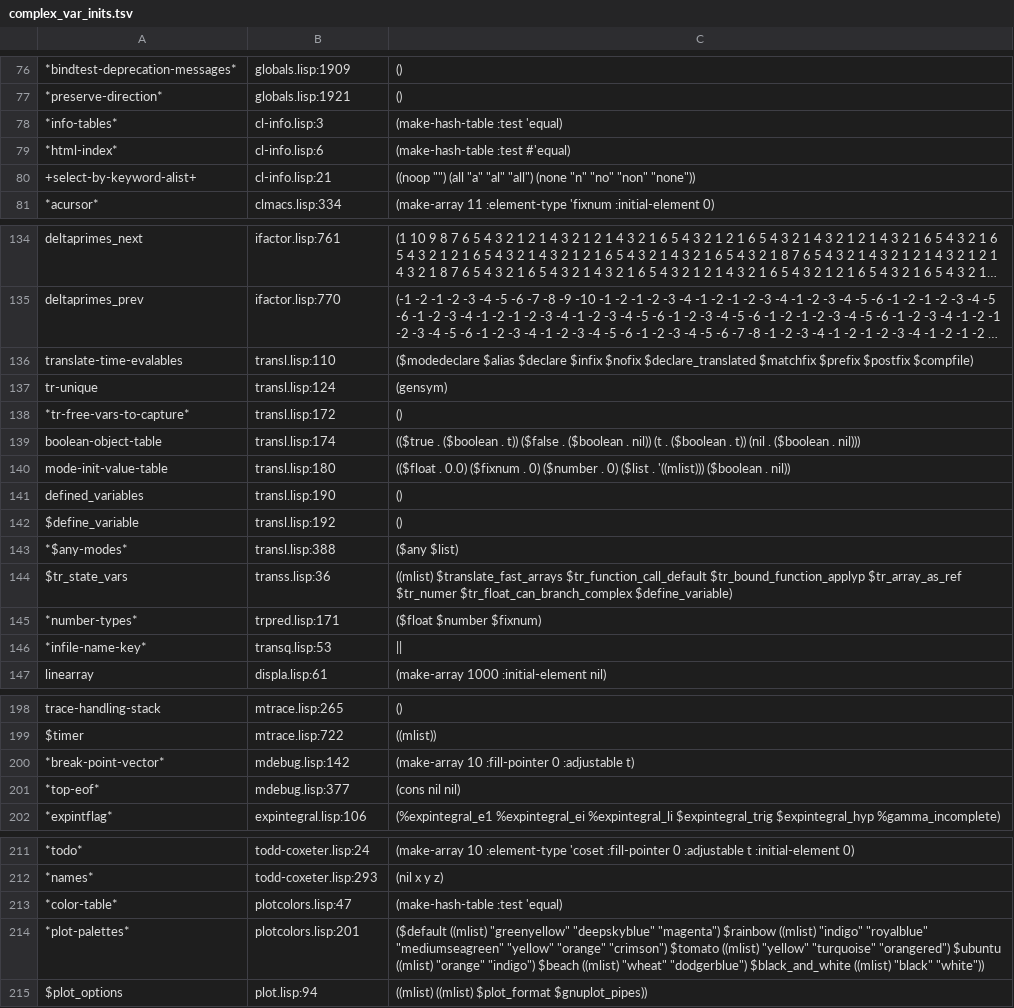
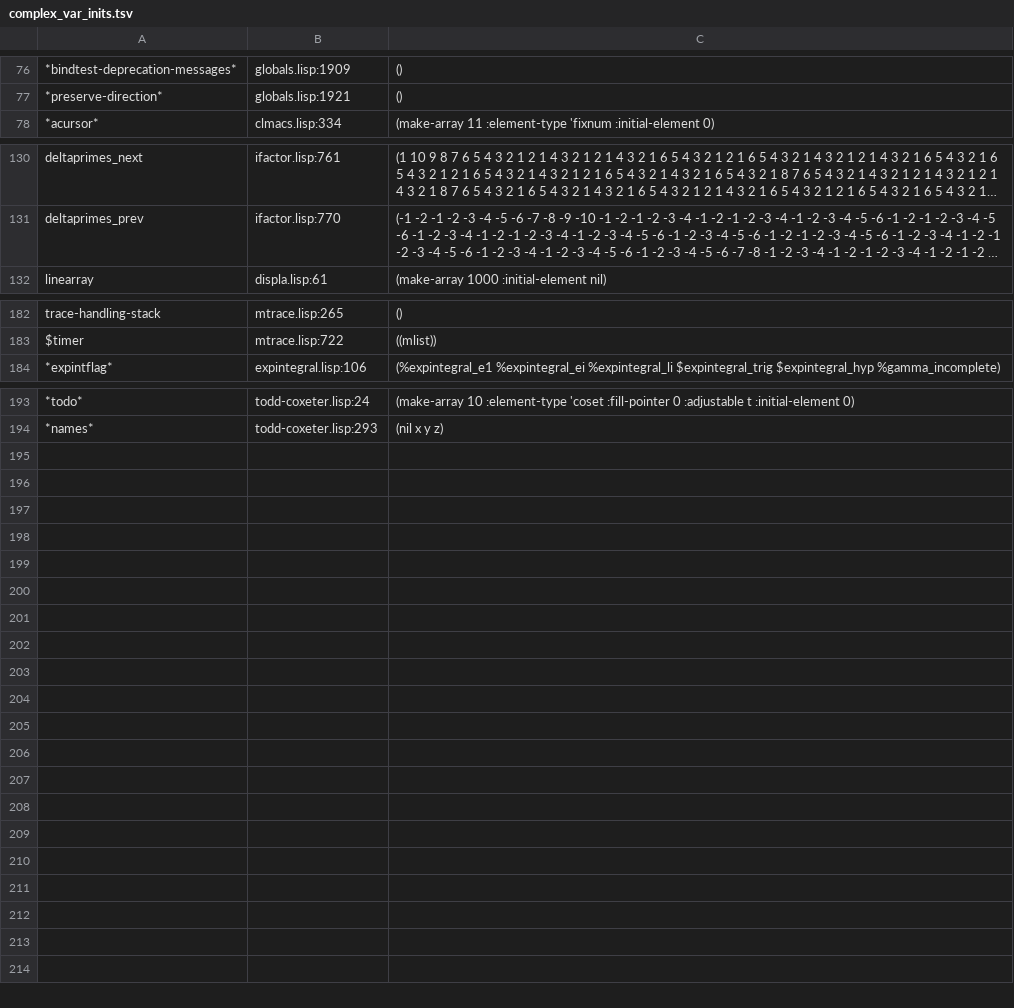
Before and after one commit to moonbit-community/maxima.mbt, a TSV file: docs/index/complex_var_inits.tsv, drawn as a sheet; only a part is shown, gaps mark what is left out; long unchanged cells end in …; the diff covers the shown part only; the diff names each change by its address in the sheet, - before the commit and + after, or states it on an @@ line.

Commit message:
Porting guide, glue, opers port, init generator

```diff
--- a/docs/index/complex_var_inits.tsv
+++ b/docs/index/complex_var_inits.tsv
-row 78: *info-tables* | cl-info.lisp:3 | (make-hash-table :test 'equal)
-row 79: *html-index* | cl-info.lisp:6 | (make-hash-table :test #'equal)
-row 80: +select-by-keyword-alist+ | cl-info.lisp:21 | ((noop "") (all "a" "al" "all") (none "n" "no" "non" "none"))
-row 136: translate-time-evalables | transl.lisp:110 | ($modedeclare $alias $declare $infix $nofix $declare_translated $matchfix $prefix $postfix $compfile)
-row 137: tr-unique | transl.lisp:124 | (gensym)
-row 138: *tr-free-vars-to-capture* | transl.lisp:172 | ()
-row 139: boolean-object-table | transl.lisp:174 | (($true . ($boolean . t)) ($false . ($boolean . nil)) (t . ($boolean . t)) (nil . ($boolean . nil)))
-row 140: mode-init-value-table | transl.lisp:180 | (($float . 0.0) ($fixnum . 0) ($number . 0) ($list . '((mlist))) ($boolean . nil))
-row 141: defined_variables | transl.lisp:190 | ()
-row 142: $define_variable | transl.lisp:192 | ()
-row 143: *$any-modes* | transl.lisp:388 | ($any $list)
-row 144: $tr_state_vars | transs.lisp:36 | ((mlist) $translate_fast_arrays $tr_function_call_default $tr_bound_function_applyp $tr_array_as_ref $tr_numer $tr_float_can_branch_complex $define_variable)
-row 145: *number-types* | trpred.lisp:171 | ($float $number $fixnum)
-row 146: *infile-name-key* | transq.lisp:53
-row 200: *break-point-vector* | mdebug.lisp:142 | (make-array 10 :fill-pointer 0 :adjustable t)
-row 201: *top-eof* | mdebug.lisp:377 | (cons nil nil)
-row 213: *color-table* | plotcolors.lisp:47 | (make-hash-table :test 'equal)
-row 214: *plot-palettes* | plotcolors.lisp:201 | ($default ((mlist) "greenyellow" "deepskyblue" "magenta") $rainbow ((mlist) "indigo" "royalblue" "mediumseagreen" "yellow" "orange" "crimson") $tomato ((mlist) "yellow" "turquoise" "orangered") $ubuntu ((mlist) "orange" "indigo") $beach ((mlist) "wheat" "dodgerblue") $black_and_white ((mlist) "black" "white"))
-row 215: $plot_options | plot.lisp:94 | ((mlist) ((mlist) $plot_format $gnuplot_pipes))
```
Also changed, not shown: 2 removed rows elsewhere in this file, 17 other files.
